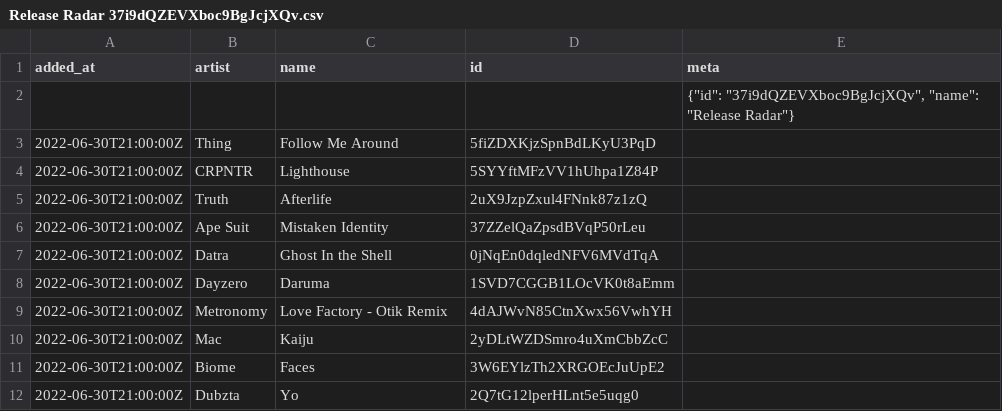
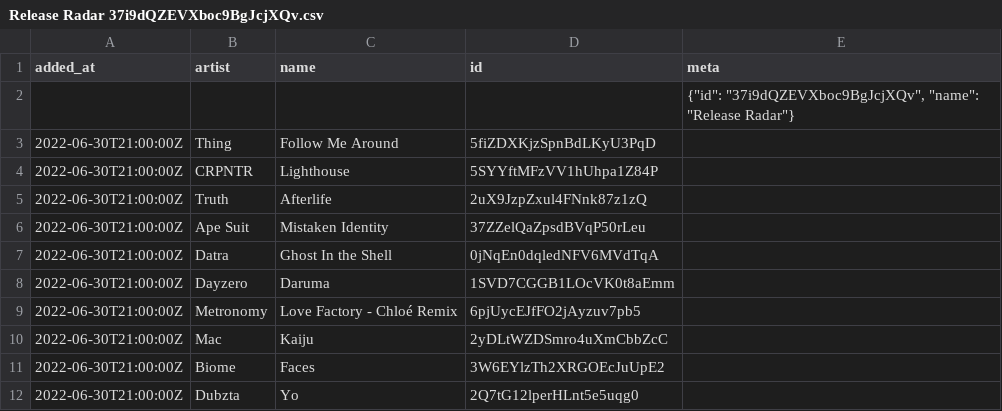
Before and after one commit to pingw33n/spotify_backup_data, a CSV file: data/playlists/Release Radar 37i9dQZEVXboc9BgJcjXQv.csv, drawn as a sheet; only a part is shown.

```diff
--- a/data/playlists/Release Radar 37i9dQZEVXboc9BgJcjXQv.csv
+++ b/data/playlists/Release Radar 37i9dQZEVXboc9BgJcjXQv.csv
@@ -8,3 +8,3 @@ added_at,artist,name,id,meta
 2022-06-30T21:00:00Z,Dayzero,Daruma,1SVD7CGGB1LOcVK0t8aEmm,
-2022-06-30T21:00:00Z,Metronomy,Love Factory - Otik Remix,4dAJWvN85CtnXwx56VwhYH,
+2022-06-30T21:00:00Z,Metronomy,Love Factory - Chloé Remix,6pjUycEJfFO2jAyzuv7pb5,
 2022-06-30T21:00:00Z,Mac,Kaiju,2yDLtWZDSmro4uXmCbbZcC,
```
